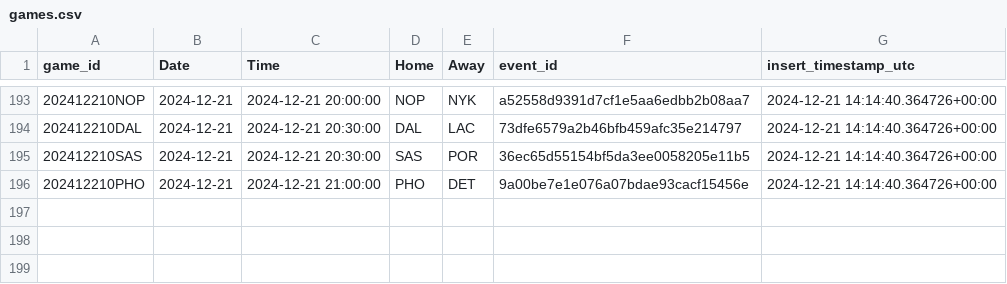
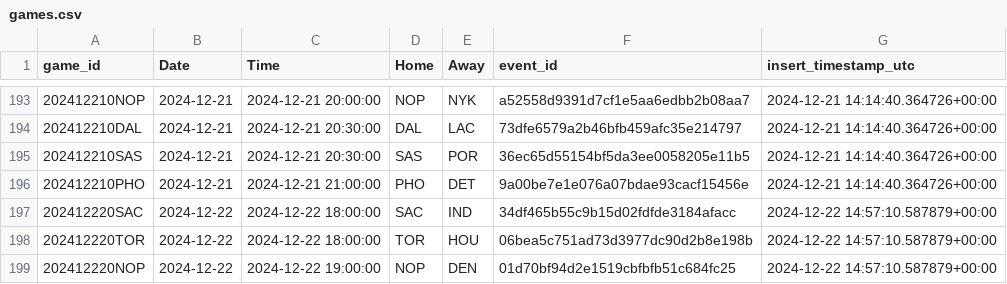
Before and after one commit to martinbog19/LeFirstBasket, a CSV file: data/games.csv, drawn as a sheet; only a part is shown, gaps mark what is left out.

Commit message:
schedule todays game manual

```diff
--- a/data/games.csv
+++ b/data/games.csv
@@ -196 +196,4 @@ game_id,Date,Time,Home,Away,event_id,insert_timestamp_utc
 202412210PHO,2024-12-21,2024-12-21 21:00:00,PHO,DET,9a00be7e1e076a07bdae93cacf15456e,2024-12-21 14:14:40.364726+00:00
+202412220SAC,2024-12-22,2024-12-22 18:00:00,SAC,IND,34df465b55c9b15d02fdfde3184afacc,2024-12-22 14:57:10.587879+00:00
+202412220TOR,2024-12-22,2024-12-22 18:00:00,TOR,HOU,06bea5c751ad73d3977dc90d2b8e198b,2024-12-22 14:57:10.587879+00:00
+202412220NOP,2024-12-22,2024-12-22 19:00:00,NOP,DEN,01d70bf94d2e1519cbfbfb51c684fc25,2024-12-22 14:57:10.587879+00:00
```
Also changed, not shown: 2 other files.
